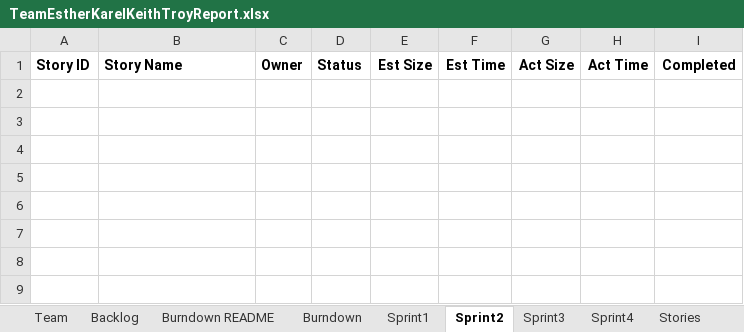
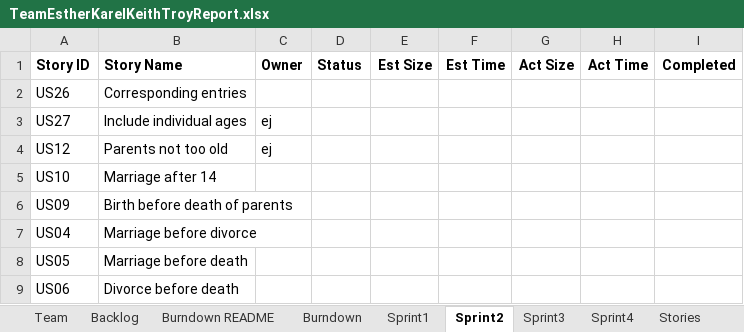
Before and after one commit to karell/stevens_cs555, an Excel workbook: TeamEstherKarelKeithTroyReport.xlsx, sheet Sprint2, drawn as a sheet; values as stored, in another font and other column widths than the file's, no borders; the diff names each change by its address in the sheet, - before the commit and + after, or states it on an @@ line.

Commit message:
update
moved next 8 stories in priority order over to the sprint 2 tab... I need user stories to do for this weeks assignments,

```diff
--- a/TeamEstherKarelKeithTroyReport.xlsx (sheet Sprint2)
+++ b/TeamEstherKarelKeithTroyReport.xlsx (sheet Sprint2)
+row 2: US26 | Corresponding entries
+row 3: US27 | Include individual ages | ej
+row 4: US12 | Parents not too old | ej
+row 5: US10 | Marriage after 14
+row 6: US09 | Birth before death of parents
+row 7: US04 | Marriage before divorce
+row 8: US05 | Marriage before death
+row 9: US06 | Divorce before death
```
